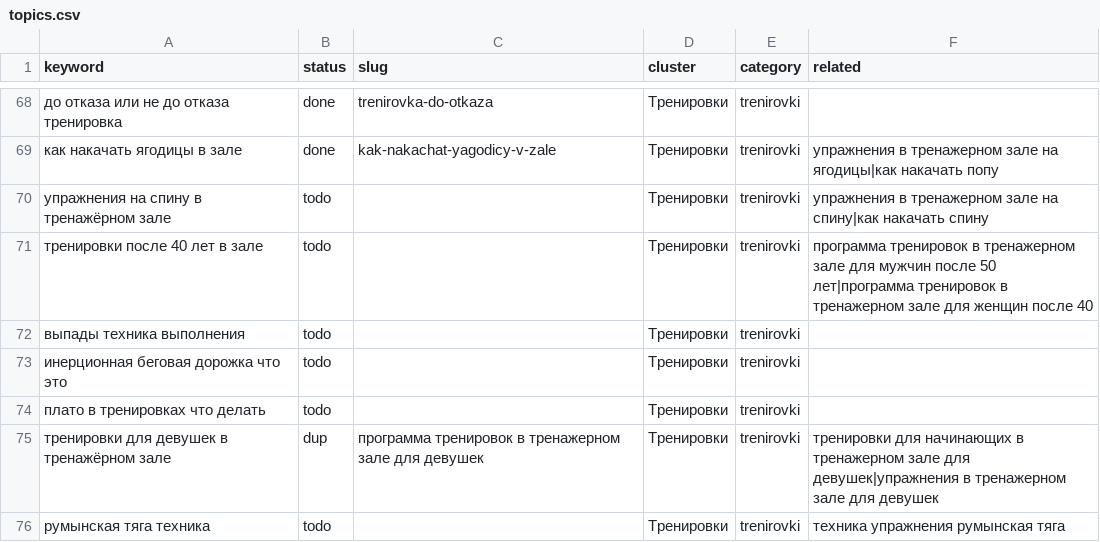
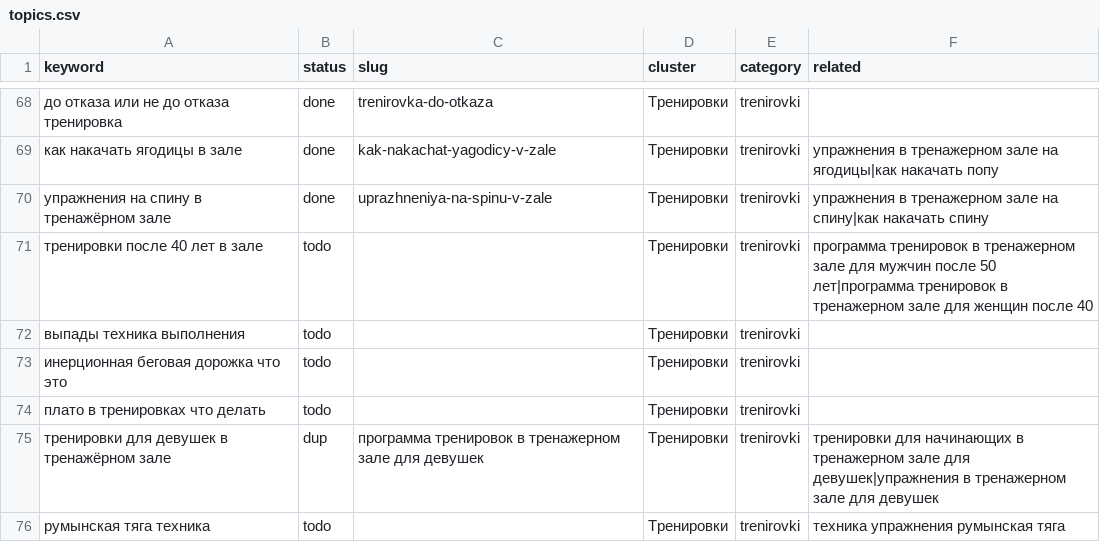
Before and after one commit to savcov89-hub/fit-site, a CSV file: agent/topics.csv, drawn as a sheet; only a part is shown, gaps mark what is left out.

```diff
--- a/agent/topics.csv
+++ b/agent/topics.csv
@@ -69,3 +69,3 @@ keyword,status,slug,cluster,category,related
 как накачать ягодицы в зале,done,kak-nakachat-yagodicy-v-zale,Тренировки,trenirovki,упражнения в тренажерном зале на ягодицы|как накачать попу
-упражнения на спину в тренажёрном зале,todo,,Тренировки,trenirovki,упражнения в тренажерном зале на спину|как накачать спину
+упражнения на спину в тренажёрном зале,done,uprazhneniya-na-spinu-v-zale,Тренировки,trenirovki,упражнения в тренажерном зале на спину|как накачать спину
 тренировки после 40 лет в зале,todo,,Тренировки,trenirovki,программа тренировок в тренажерном зале для мужчин после 50 лет|программа тренировок в тренажерном зале для женщин после 40
```
Also changed, not shown: 12 other files.
